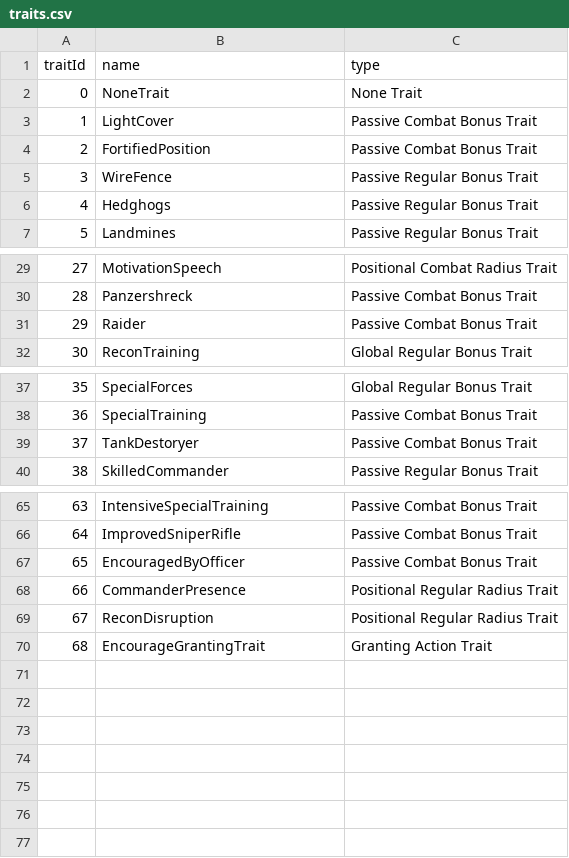
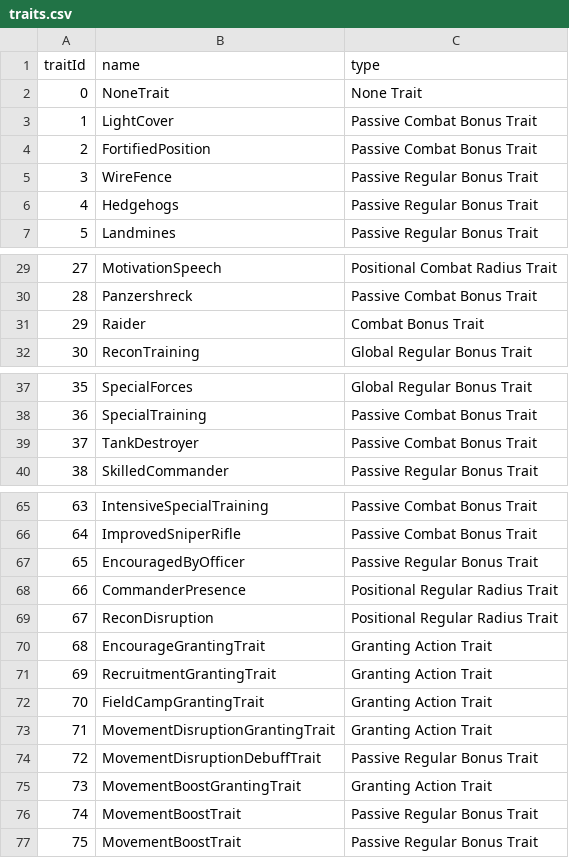
Before and after one commit to AlexMamontow/War-Pawns-Custom-Content-Documentation, a CSV file: docs/reference/traits.csv, drawn as a sheet; only a part is shown, gaps mark what is left out.

```diff
--- a/docs/reference/traits.csv
+++ b/docs/reference/traits.csv
@@ -5,3 +5,3 @@ traitId,name,type
 3,WireFence,Passive Regular Bonus Trait
-4,Hedghogs,Passive Regular Bonus Trait
+4,Hedgehogs,Passive Regular Bonus Trait
 5,Landmines,Passive Regular Bonus Trait
@@ -30,3 +30,3 @@ traitId,name,type
 28,Panzershreck,Passive Combat Bonus Trait
-29,Raider,Passive Combat Bonus Trait
+29,Raider,Combat Bonus Trait
 30,ReconTraining,Global Regular Bonus Trait
@@ -38,3 +38,3 @@ traitId,name,type
 36,SpecialTraining,Passive Combat Bonus Trait
-37,TankDestoryer,Passive Combat Bonus Trait
+37,TankDestroyer,Passive Combat Bonus Trait
 38,SkilledCommander,Passive Regular Bonus Trait
@@ -66,3 +66,3 @@ traitId,name,type
 64,ImprovedSniperRifle,Passive Combat Bonus Trait
-65,EncouragedByOfficer,Passive Combat Bonus Trait
+65,EncouragedByOfficer,Passive Regular Bonus Trait
 66,CommanderPresence,Positional Regular Radius Trait
@@ -70 +70,8 @@ traitId,name,type
 68,EncourageGrantingTrait,Granting Action Trait
+69,RecruitmentGrantingTrait,Granting Action Trait
+70,FieldCampGrantingTrait,Granting Action Trait
+71,MovementDisruptionGrantingTrait,Granting Action Trait
+72,MovementDisruptionDebuffTrait,Passive Regular Bonus Trait
+73,MovementBoostGrantingTrait,Granting Action Trait
+74,MovementBoostTrait,Passive Regular Bonus Trait
+75,MovementBoostTrait,Passive Regular Bonus Trait
```
Also changed, not shown: docs/reference/unit_actions.csv, 24 other files.
